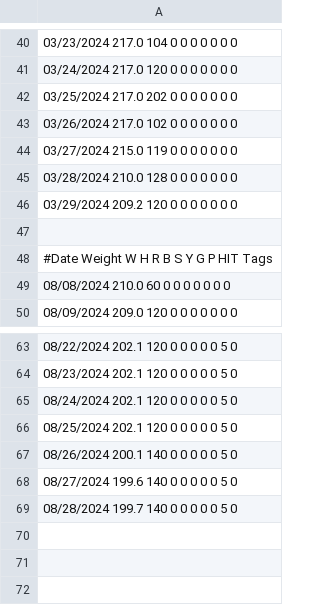
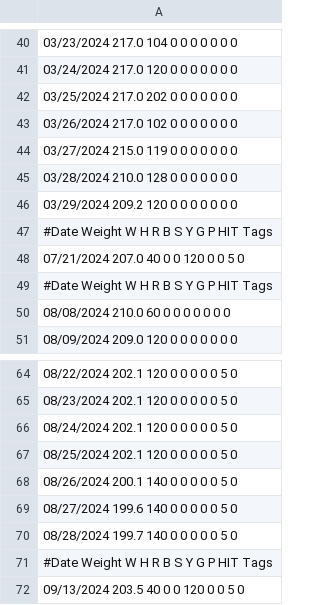
Before and after one commit to mat8025/GAPPS, a TSV file: DAT/wex2024.tsv, drawn as a sheet; only a part is shown, gaps mark what is left out.

```diff
--- a/DAT/wex2024.tsv
+++ b/DAT/wex2024.tsv
@@ -46,3 +46,4 @@
 03/29/2024   209.2               120    0      0       0    0      0    0     0
-
+#Date            Weight           W    H       R       B     S     Y    G     P  HIT Tags
+07/21/2024   207.0                 40    0      0       120    0      0    5     0
 #Date            Weight           W    H       R       B     S     Y    G     P  HIT Tags
@@ -69 +70,3 @@
 08/28/2024   199.7               140    0      0       0    0      0    5     0
+#Date            Weight           W    H       R       B     S     Y    G     P  HIT Tags
+09/13/2024    203.5                 40    0      0       120    0      0    5     0
```
Also changed, not shown: 4 other files.
